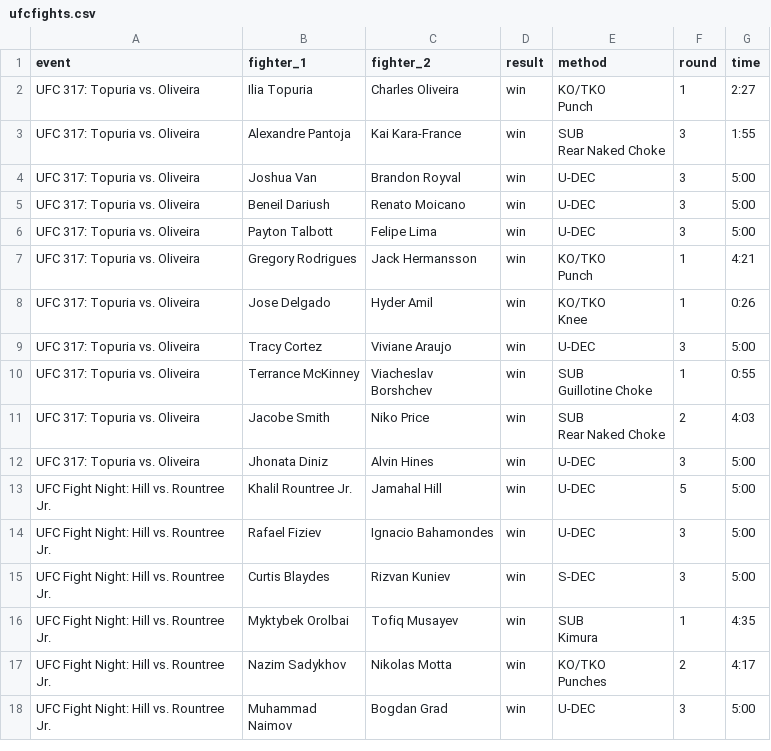
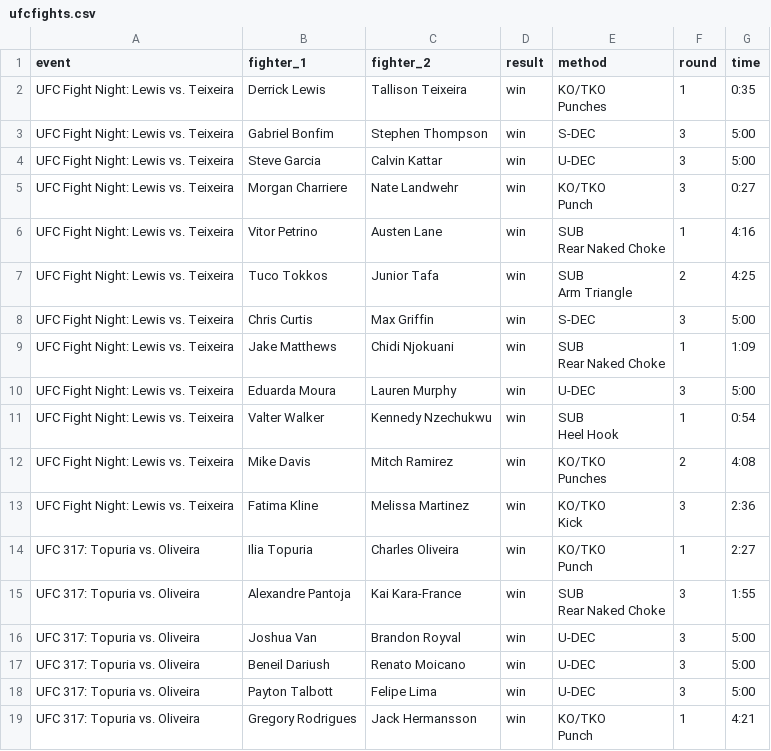
Before and after one commit to Ajith-Bondili/UFC-Fight-Predictor, a CSV file: backend/data/ufcfights.csv, drawn as a sheet; only a part is shown; the shorter side is filled out with more unchanged rows; ↵ is a line break in a cell; the diff names each change by its address in the sheet, - before the commit and + after, or states it on an @@ line.

```diff
--- a/backend/data/ufcfights.csv
+++ b/backend/data/ufcfights.csv
+row 2: UFC Fight Night: Lewis vs. Teixeira | Derrick Lewis | Tallison Teixeira | win | KO/TKO ↵ Punches | 1 | 0:35
+row 3: UFC Fight Night: Lewis vs. Teixeira | Gabriel Bonfim | Stephen Thompson | win | S-DEC | 3 | 5:00
+row 4: UFC Fight Night: Lewis vs. Teixeira | Steve Garcia | Calvin Kattar | win | U-DEC | 3 | 5:00
+row 5: UFC Fight Night: Lewis vs. Teixeira | Morgan Charriere | Nate Landwehr | win | KO/TKO ↵ Punch | 3 | 0:27
+row 6: UFC Fight Night: Lewis vs. Teixeira | Vitor Petrino | Austen Lane | win | SUB ↵ Rear Naked Choke | 1 | 4:16
+row 7: UFC Fight Night: Lewis vs. Teixeira | Tuco Tokkos | Junior Tafa | win | SUB ↵ Arm Triangle | 2 | 4:25
+row 8: UFC Fight Night: Lewis vs. Teixeira | Chris Curtis | Max Griffin | win | S-DEC | 3 | 5:00
+row 9: UFC Fight Night: Lewis vs. Teixeira | Jake Matthews | Chidi Njokuani | win | SUB ↵ Rear Naked Choke | 1 | 1:09
+row 10: UFC Fight Night: Lewis vs. Teixeira | Eduarda Moura | Lauren Murphy | win | U-DEC | 3 | 5:00
+row 11: UFC Fight Night: Lewis vs. Teixeira | Valter Walker | Kennedy Nzechukwu | win | SUB ↵ Heel Hook | 1 | 0:54
+row 12: UFC Fight Night: Lewis vs. Teixeira | Mike Davis | Mitch Ramirez | win | KO/TKO ↵ Punches | 2 | 4:08
+row 13: UFC Fight Night: Lewis vs. Teixeira | Fatima Kline | Melissa Martinez | win | KO/TKO ↵ Kick | 3 | 2:36
```
